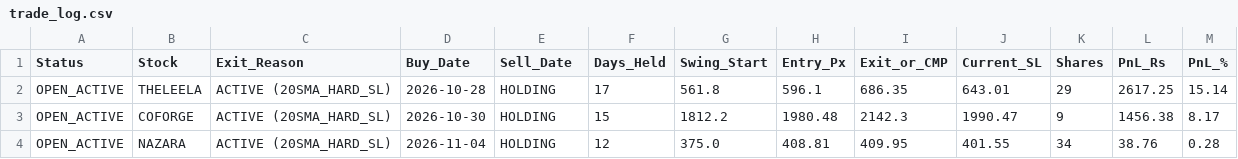
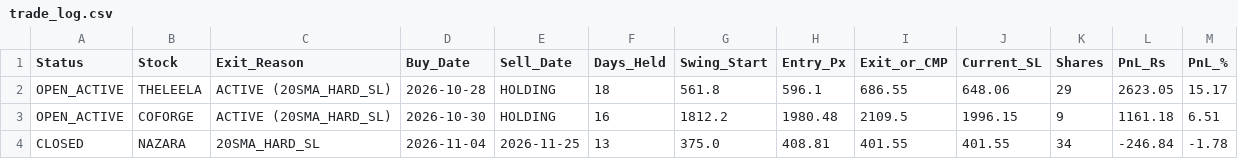
Before and after one commit to sainivipul1052-bit/vcp-scanner, a CSV file: trade_log.csv, drawn as a sheet.

```diff
--- a/trade_log.csv
+++ b/trade_log.csv
@@ -1,4 +1,4 @@
 Status,Stock,Exit_Reason,Buy_Date,Sell_Date,Days_Held,Swing_Start,Entry_Px,Exit_or_CMP,Current_SL,Shares,PnL_Rs,PnL_%
-OPEN_ACTIVE,THELEELA,ACTIVE (20SMA_HARD_SL),2026-10-28,HOLDING,17,561.8,596.1,686.35,643.01,29,2617.25,15.14
-OPEN_ACTIVE,COFORGE,ACTIVE (20SMA_HARD_SL),2026-10-30,HOLDING,15,1812.2,1980.48,2142.3,1990.47,9,1456.38,8.17
-OPEN_ACTIVE,NAZARA,ACTIVE (20SMA_HARD_SL),2026-11-04,HOLDING,12,375.0,408.81,409.95,401.55,34,38.76,0.28
+OPEN_ACTIVE,THELEELA,ACTIVE (20SMA_HARD_SL),2026-10-28,HOLDING,18,561.8,596.1,686.55,648.06,29,2623.05,15.17
+OPEN_ACTIVE,COFORGE,ACTIVE (20SMA_HARD_SL),2026-10-30,HOLDING,16,1812.2,1980.48,2109.5,1996.15,9,1161.18,6.51
+CLOSED,NAZARA,20SMA_HARD_SL,2026-11-04,2026-11-25,13,375.0,408.81,401.55,401.55,34,-246.84,-1.78
```
Also changed, not shown: best_stocks.csv, portfolio_summary.csv.
